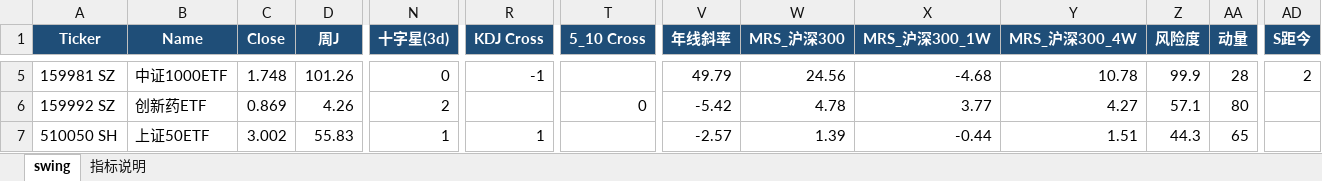
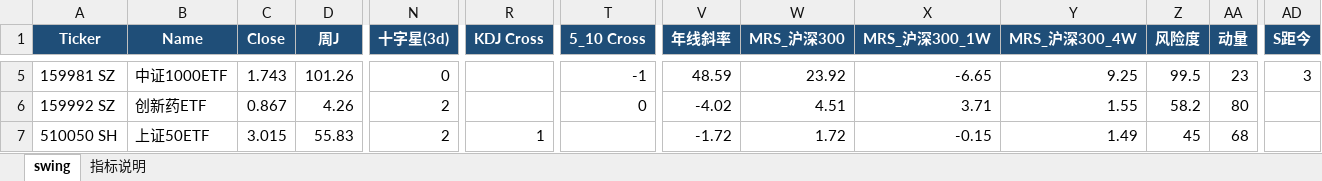
Before and after one commit to jibom/swing-pattern, an Excel workbook: ETF_Swing_Pattern.xlsx, sheet swing, drawn as a sheet; only a part is shown, gaps mark what is left out; values as stored, in another font and other column widths than the file's, no borders; the diff covers the shown part only; the diff names each change by its address in the sheet, - before the commit and + after, or states it on an @@ line.

```diff
--- a/ETF_Swing_Pattern.xlsx (sheet swing)
+++ b/ETF_Swing_Pattern.xlsx (sheet swing)
-C5 (Close): 1.748
+C5 (Close): 1.743
-R5 (KDJ Cross): -1
+R5 (KDJ Cross): (empty)
-T5 (5_10 Cross): (empty)
+T5 (5_10 Cross): -1
-V5 (年线斜率): 49.79
+V5 (年线斜率): 48.59
-W5 (MRS_沪深300): 24.56
+W5 (MRS_沪深300): 23.92
-X5 (MRS_沪深300_1W): -4.68
+X5 (MRS_沪深300_1W): -6.65
-Y5 (MRS_沪深300_4W): 10.78
+Y5 (MRS_沪深300_4W): 9.25
-Z5 (风险度): 99.9
+Z5 (风险度): 99.5
-AA5 (动量): 28
+AA5 (动量): 23
-AD5 (S距今): 2
+AD5 (S距今): 3
-C6 (Close): 0.869
+C6 (Close): 0.867
-V6 (年线斜率): -5.42
+V6 (年线斜率): -4.02
-W6 (MRS_沪深300): 4.78
+W6 (MRS_沪深300): 4.51
-X6 (MRS_沪深300_1W): 3.77
+X6 (MRS_沪深300_1W): 3.71
-Y6 (MRS_沪深300_4W): 4.27
+Y6 (MRS_沪深300_4W): 1.55
-Z6 (风险度): 57.1
+Z6 (风险度): 58.2
-C7 (Close): 3.002
+C7 (Close): 3.015
-N7 (十字星(3d)): 1
+N7 (十字星(3d)): 2
-V7 (年线斜率): -2.57
+V7 (年线斜率): -1.72
-W7 (MRS_沪深300): 1.39
+W7 (MRS_沪深300): 1.72
-X7 (MRS_沪深300_1W): -0.44
+X7 (MRS_沪深300_1W): -0.15
-Y7 (MRS_沪深300_4W): 1.51
+Y7 (MRS_沪深300_4W): 1.49
-Z7 (风险度): 44.3
+Z7 (风险度): 45
-AA7 (动量): 65
+AA7 (动量): 68
```
Also changed, not shown: 1 added row, 1 removed row and 219 edited cells elsewhere in this sheet, sheet 指标说明, HK_Swing_Pattern.xlsx, 1 other file.
